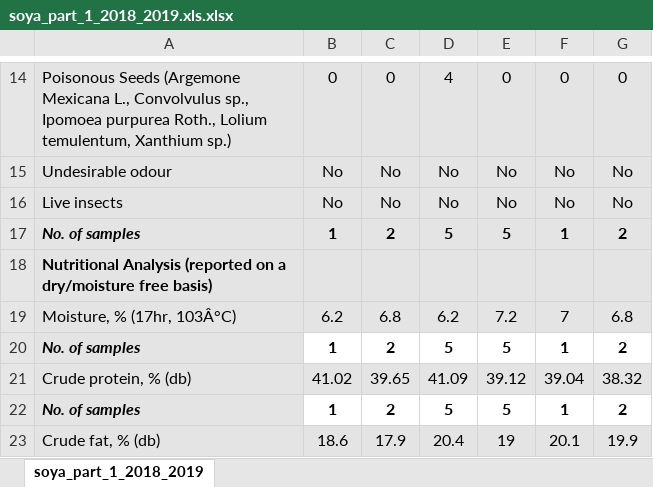
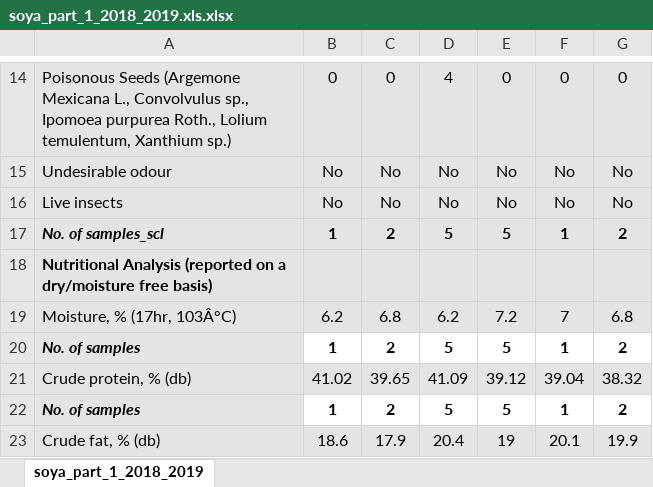
Before and after one commit to LisaRothmann/sclerotia_silo, an Excel workbook: data/soyabean/soya_part_1_2018_2019.xls.xlsx, sheet soya_part_1_2018_2019, drawn as a sheet; only a part is shown, gaps mark what is left out; values as stored, in another font and other column widths than the file's, no borders; the diff names each change by its address in the sheet, - before the commit and + after, or states it on an @@ line.

Commit message:
sb sample name change

```diff
--- a/data/soyabean/soya_part_1_2018_2019.xls.xlsx (sheet soya_part_1_2018_2019)
+++ b/data/soyabean/soya_part_1_2018_2019.xls.xlsx (sheet soya_part_1_2018_2019)
-A17: No. of samples
+A17: No. of samples_scl
```
Also changed, not shown: data/soyabean/soya_part_2_2018_2019.xls.xlsx, data/soyabean/soya_part_3_2016_2017.xls.xlsx, 37 other files.
